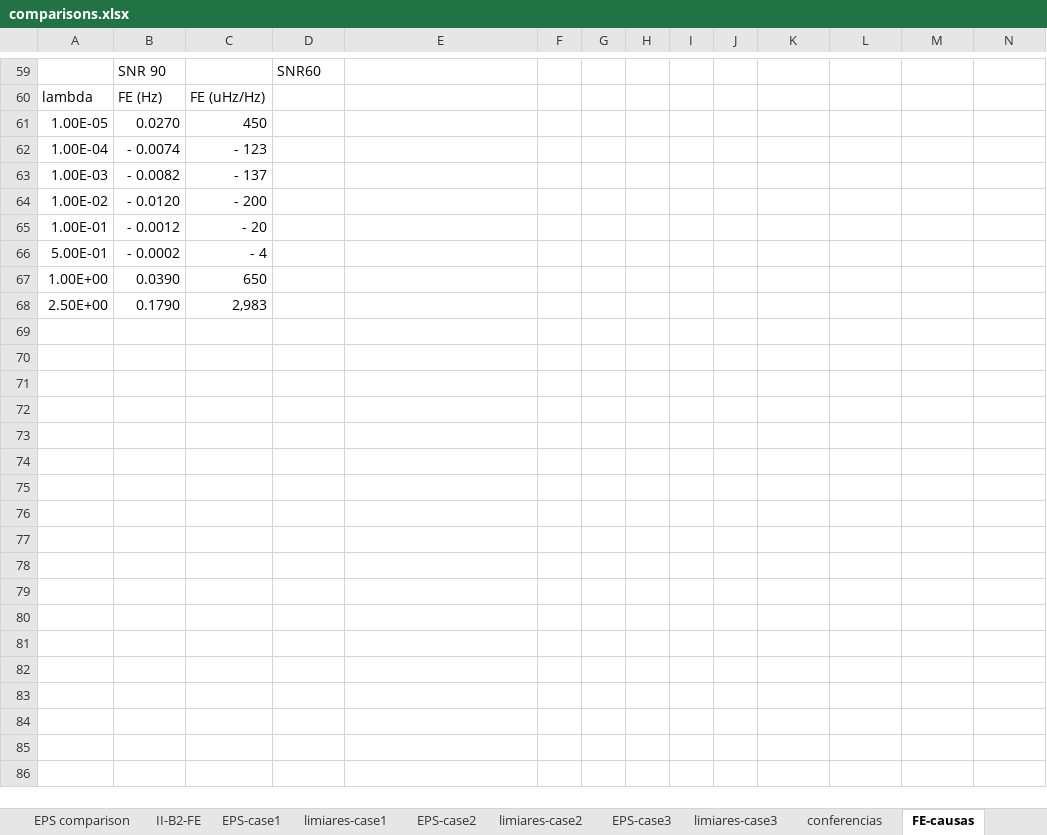
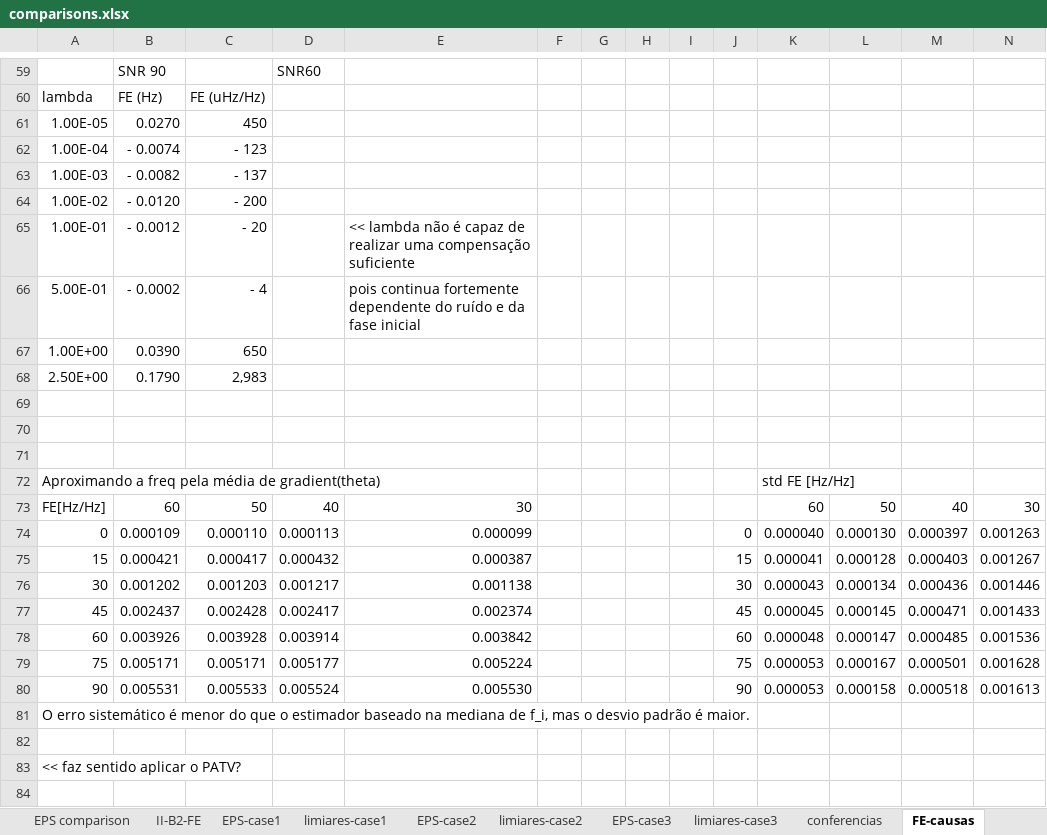
Before and after one commit to mbmartins/MATLABcodes, an Excel workbook: AMPS2019/EXTENDED/comparisons.xlsx, sheet FE-causas, drawn as a sheet; only a part is shown, gaps mark what is left out; values as stored, in another font and other column widths than the file's, no borders; charts and pictures and conditional formats not drawn; rows hold the shown columns only; the diff covers the shown part only; the diff names each change by its address in the sheet, - before the commit and + after, or states it on an @@ line.

Commit message:
aumentei a freq chaveamento

```diff
--- a/AMPS2019/EXTENDED/comparisons.xlsx (sheet FE-causas)
+++ b/AMPS2019/EXTENDED/comparisons.xlsx (sheet FE-causas)
-E65: (empty)
+E65: << lambda não é capaz de realizar uma compensação suficiente
-E66: (empty)
+E66: pois continua fortemente dependente do ruído e da fase inicial
+row 69: (empty)
+row 70: (empty)
+row 71: (empty)
+row 72: Aproximando a freq pela média de gradient(theta) |  |  |  |  |  |  |  |  |  | std FE [Hz/Hz]
+row 73: FE[Hz/Hz] | 60 | 50 | 40 | 30 |  |  |  |  |  | 60 | 50 | 40 | 30
+row 74: 0 | 0.000109 | 0.000110 | 0.000113 | 0.000099 |  |  |  |  | 0 | 0.000040 | 0.000130 | 0.000397 | 0.001263
+row 75: 15 | 0.000421 | 0.000417 | 0.000432 | 0.000387 |  |  |  |  | 15 | 0.000041 | 0.000128 | 0.000403 | 0.001267
+row 76: 30 | 0.001202 | 0.001203 | 0.001217 | 0.001138 |  |  |  |  | 30 | 0.000043 | 0.000134 | 0.000436 | 0.001446
+row 77: 45 | 0.002437 | 0.002428 | 0.002417 | 0.002374 |  |  |  |  | 45 | 0.000045 | 0.000145 | 0.000471 | 0.001433
+row 78: 60 | 0.003926 | 0.003928 | 0.003914 | 0.003842 |  |  |  |  | 60 | 0.000048 | 0.000147 | 0.000485 | 0.001536
+row 79: 75 | 0.005171 | 0.005171 | 0.005177 | 0.005224 |  |  |  |  | 75 | 0.000053 | 0.000167 | 0.000501 | 0.001628
+row 80: 90 | 0.005531 | 0.005533 | 0.005524 | 0.005530 |  |  |  |  | 90 | 0.000053 | 0.000158 | 0.000518 | 0.001613
+row 81: O erro sistemático é menor do que o estimador baseado na mediana de f_i, mas o desvio padrão é maior.
+row 82: (empty)
+row 83: << faz sentido aplicar o PATV?
+row 84: (empty)
```
Also changed, not shown: 10 added rows and 29 edited cells elsewhere in this sheet, charts or pictures, 2 other files.
